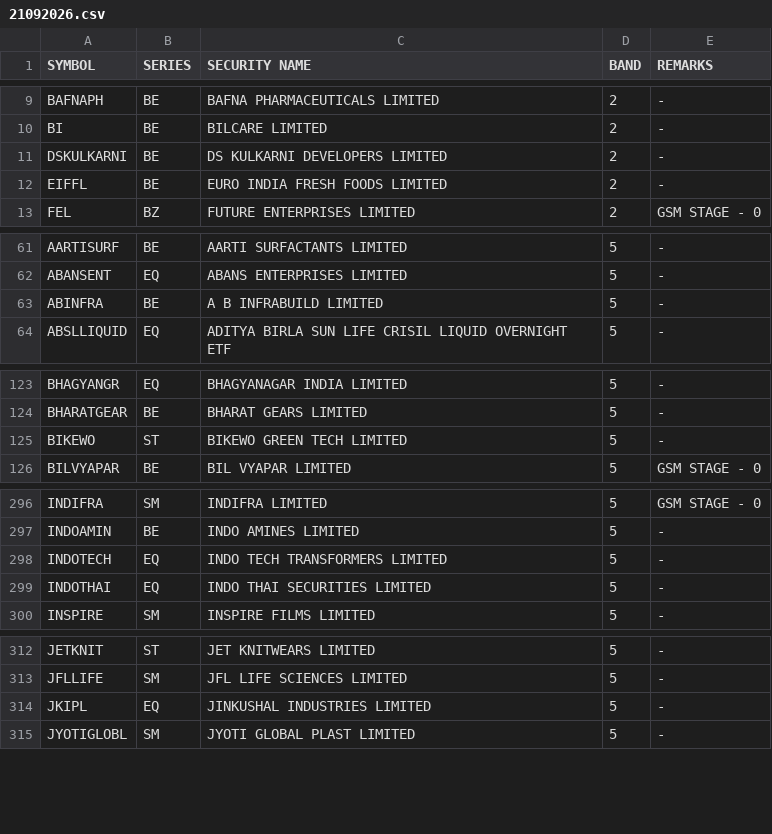
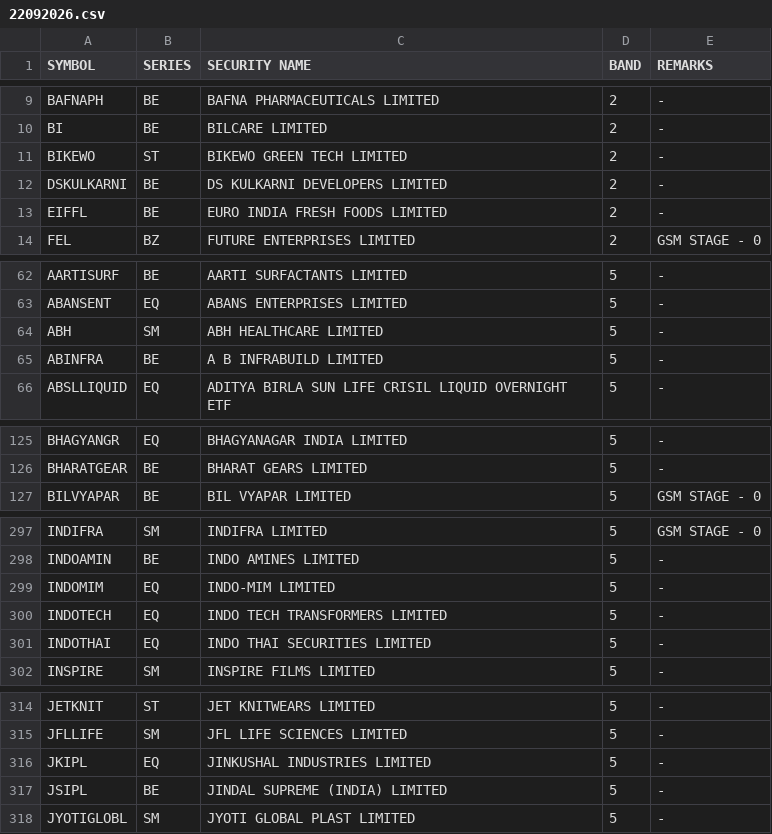
Before and after one commit to Anny26022/price_band, a CSV file: 22092026.csv (was 21092026.csv), drawn as a sheet; only a part is shown, gaps mark what is left out; the diff covers the shown part only.

```diff
--- a/21092026.csv
+++ b/22092026.csv
@@ -10,2 +10,3 @@ BAFNAPH,BE,BAFNA PHARMACEUTICALS LIMITED,2,-
 BI,BE,BILCARE LIMITED,2,-
+BIKEWO,ST,BIKEWO GREEN TECH LIMITED,2,-
 DSKULKARNI,BE,DS KULKARNI DEVELOPERS LIMITED,2,-
@@ -62,2 +63,3 @@ AARTISURF,BE,AARTI SURFACTANTS LIMITED,5,-
 ABANSENT,EQ,ABANS ENTERPRISES LIMITED,5,-
+ABH,SM,ABH HEALTHCARE LIMITED,5,-
 ABINFRA,BE,A B INFRABUILD LIMITED,5,-
@@ -124,3 +126,2 @@ BHAGYANGR,EQ,BHAGYANAGAR INDIA LIMITED,5,-
 BHARATGEAR,BE,BHARAT GEARS LIMITED,5,-
-BIKEWO,ST,BIKEWO GREEN TECH LIMITED,5,-
 BILVYAPAR,BE,BIL VYAPAR LIMITED,5,GSM STAGE - 0
@@ -297,2 +298,3 @@ INDIFRA,SM,INDIFRA LIMITED,5,GSM STAGE - 0
 INDOAMIN,BE,INDO AMINES LIMITED,5,-
+INDOMIM,EQ,INDO-MIM LIMITED,5,-
 INDOTECH,EQ,INDO TECH TRANSFORMERS LIMITED,5,-
@@ -314,2 +316,3 @@ JFLLIFE,SM,JFL LIFE SCIENCES LIMITED,5,-
 JKIPL,EQ,JINKUSHAL INDUSTRIES LIMITED,5,-
+JSIPL,BE,JINDAL SUPREME (INDIA) LIMITED,5,-
 JYOTIGLOBL,SM,JYOTI GLOBAL PLAST LIMITED,5,-
```
Also changed, not shown: 7 added rows, 6 removed rows and 1 edited cell elsewhere in this file.
